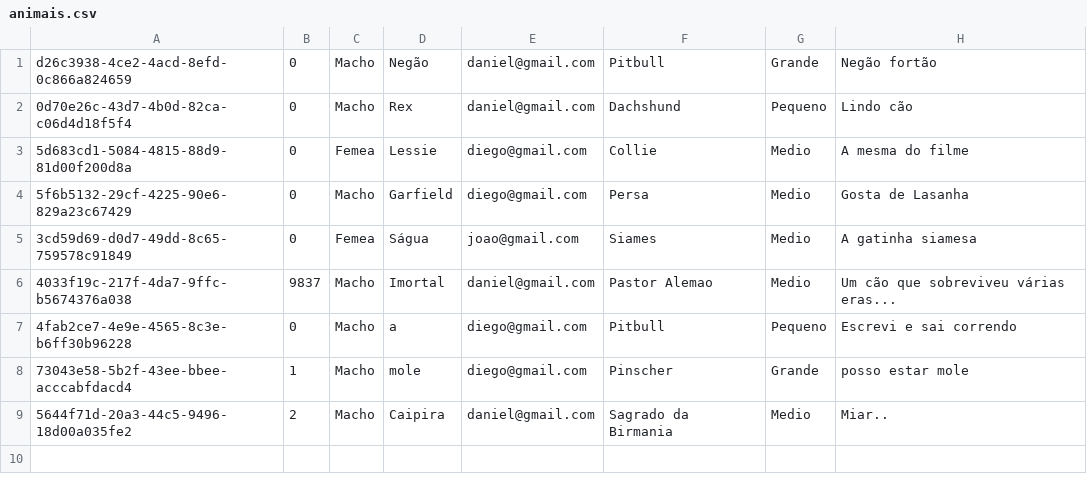
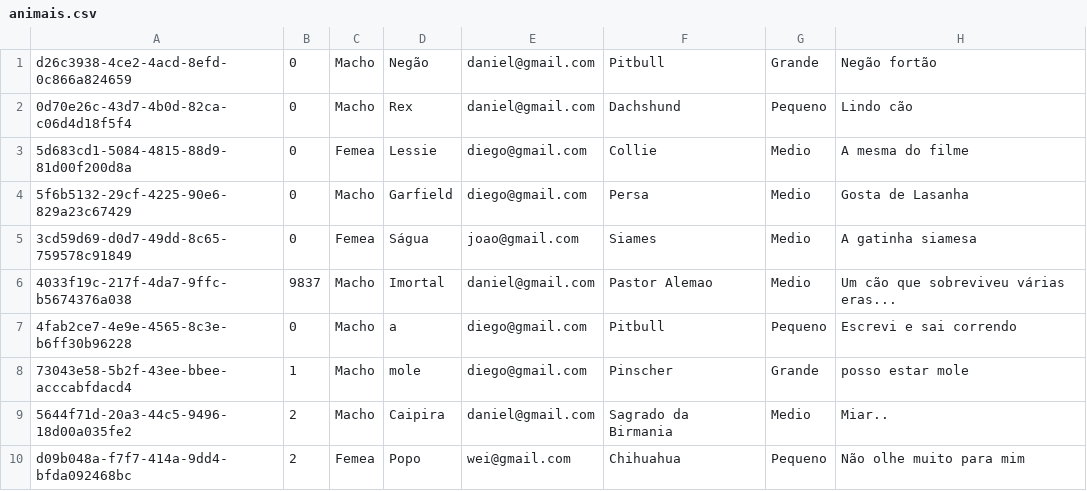
Before and after one commit to Danielgol/PetsLove, a CSV file: Arquivos/animais.csv, drawn as a sheet.

```diff
--- a/Arquivos/animais.csv
+++ b/Arquivos/animais.csv
@@ -9 +9,2 @@ d26c3938-4ce2-4acd-8efd-0c866a824659,0,Macho,Negão,daniel@gmail.com,Pitbull,Gra
 5644f71d-20a3-44c5-9496-18d00a035fe2,2,Macho,Caipira,daniel@gmail.com,Sagrado da Birmania,Medio,Miar..
+d09b048a-f7f7-414a-9dd4-bfda092468bc,2,Femea,Popo,wei@gmail.com,Chihuahua,Pequeno,Não olhe muito para mim
```
Also changed, not shown: 2 other files.
